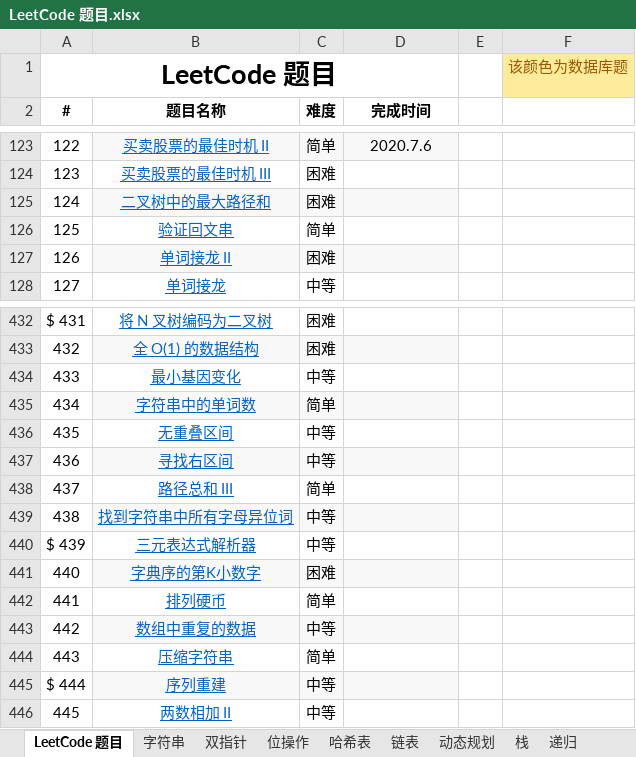
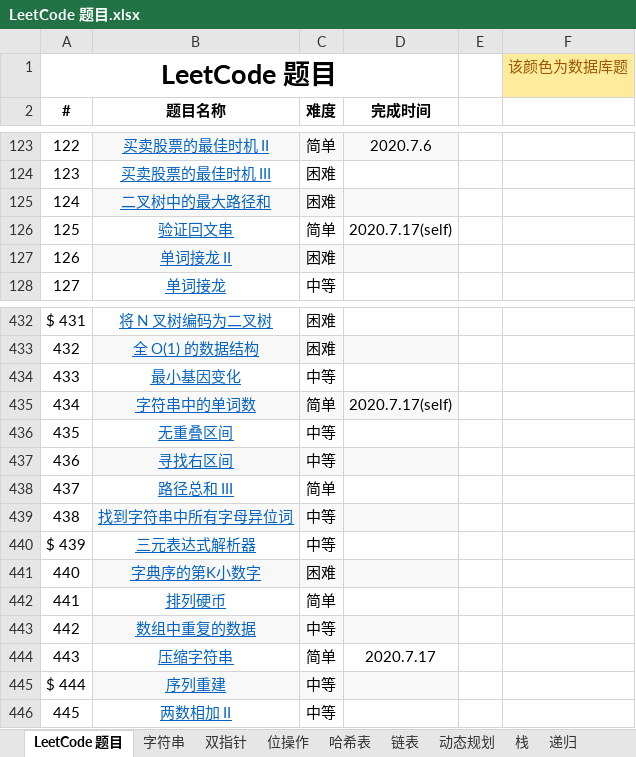
Before and after one commit to unwindfly/LeetCode, an Excel workbook: LeetCode 题目.xlsx, sheet LeetCode 题目, drawn as a sheet; only a part is shown, gaps mark what is left out; values as stored, in another font and other column widths than the file's, no borders; charts and pictures not drawn; the diff names each change by its address in the sheet, - before the commit and + after, or states it on an @@ line.

```diff
--- a/LeetCode 题目.xlsx (sheet LeetCode 题目)
+++ b/LeetCode 题目.xlsx (sheet LeetCode 题目)
-D126 (完成时间): (empty)
+D126 (完成时间): 2020.7.17(self)
-D435 (完成时间): (empty)
+D435 (完成时间): 2020.7.17(self)
-D444 (完成时间): (empty)
+D444 (完成时间): 2020.7.17
```
Also changed, not shown: sheet 字符串, 3 other files.
